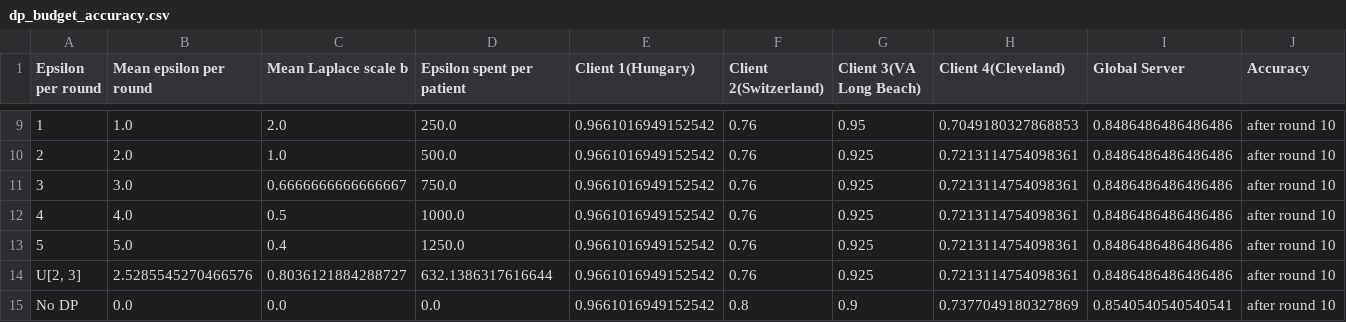
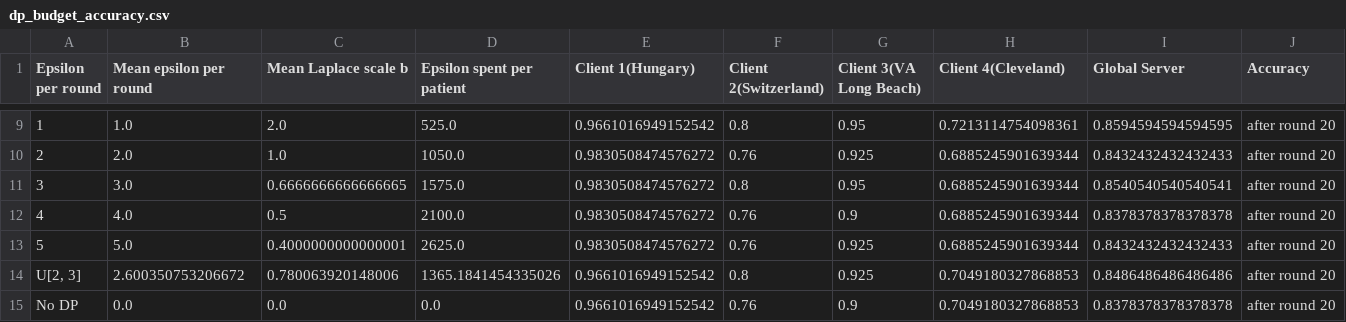
Before and after one commit to fedlearningclaude-RKMV/Federated-Learning, a CSV file: outputs/run/dp_budget_accuracy.csv, drawn as a sheet; only a part is shown, gaps mark what is left out; removed rows and columns are numbered as before the commit, all else as after; the diff covers the shown part only; the diff names each change by its address in the sheet, - before the commit and + after, or states it on an @@ line.

```diff
--- a/outputs/run/dp_budget_accuracy.csv
+++ b/outputs/run/dp_budget_accuracy.csv
-D9 (Epsilon spent per patient): 250.0
+D9 (Epsilon spent per patient): 525.0
-F9 (Client 2(Switzerland)): 0.76
+F9 (Client 2(Switzerland)): 0.8
-H9 (Client 4(Cleveland)): 0.7049180327868853
+H9 (Client 4(Cleveland)): 0.7213114754098361
-I9 (Global Server): 0.8486486486486486
+I9 (Global Server): 0.8594594594594595
-J9:J10 (Accuracy): after round 10
+J9:J10 (Accuracy): after round 20
-D10 (Epsilon spent per patient): 500.0
+D10 (Epsilon spent per patient): 1050.0
-E10 (Client 1(Hungary)): 0.9661016949152542
+E10 (Client 1(Hungary)): 0.9830508474576272
-H10 (Client 4(Cleveland)): 0.7213114754098361
+H10 (Client 4(Cleveland)): 0.6885245901639344
-I10 (Global Server): 0.8486486486486486
+I10 (Global Server): 0.8432432432432433
-row 11: 3 | 3.0 | 0.6666666666666667 | 750.0 | 0.9661016949152542 | 0.76 | 0.925 | 0.7213114754098361 | 0.8486486486486486 | after round 10
+row 11: 3 | 3.0 | 0.6666666666666665 | 1575.0 | 0.9830508474576272 | 0.8 | 0.95 | 0.6885245901639344 | 0.8540540540540541 | after round 20
-D12 (Epsilon spent per patient): 1000.0
+D12 (Epsilon spent per patient): 2100.0
-E12:E13 (Client 1(Hungary)): 0.9661016949152542
+E12:E13 (Client 1(Hungary)): 0.9830508474576272
-G12 (Client 3(VA Long Beach)): 0.925
+G12 (Client 3(VA Long Beach)): 0.9
-H12:H13 (Client 4(Cleveland)): 0.7213114754098361
+H12:H13 (Client 4(Cleveland)): 0.6885245901639344
-I12 (Global Server): 0.8486486486486486
+I12 (Global Server): 0.8378378378378378
-J12:J15 (Accuracy): after round 10
+J12:J15 (Accuracy): after round 20
-C13 (Mean Laplace scale b): 0.4
+C13 (Mean Laplace scale b): 0.4000000000000001
-D13 (Epsilon spent per patient): 1250.0
+D13 (Epsilon spent per patient): 2625.0
-I13 (Global Server): 0.8486486486486486
+I13 (Global Server): 0.8432432432432433
-B14 (Mean epsilon per round): 2.5285545270466576
+B14 (Mean epsilon per round): 2.600350753206672
-C14 (Mean Laplace scale b): 0.8036121884288727
+C14 (Mean Laplace scale b): 0.780063920148006
-D14 (Epsilon spent per patient): 632.1386317616644
+D14 (Epsilon spent per patient): 1365.1841454335026
-F14 (Client 2(Switzerland)): 0.76
+F14 (Client 2(Switzerland)): 0.8
-H14 (Client 4(Cleveland)): 0.7213114754098361
+H14 (Client 4(Cleveland)): 0.7049180327868853
-F15 (Client 2(Switzerland)): 0.8
+F15 (Client 2(Switzerland)): 0.76
-H15 (Client 4(Cleveland)): 0.7377049180327869
+H15 (Client 4(Cleveland)): 0.7049180327868853
-I15 (Global Server): 0.8540540540540541
+I15 (Global Server): 0.8378378378378378
```
Also changed, not shown: 3 added rows, 3 removed rows and 27 edited cells elsewhere in this file, outputs/run/communication_computation_cost.csv, outputs/run/tree_transfer_times.csv, 35 other files.
